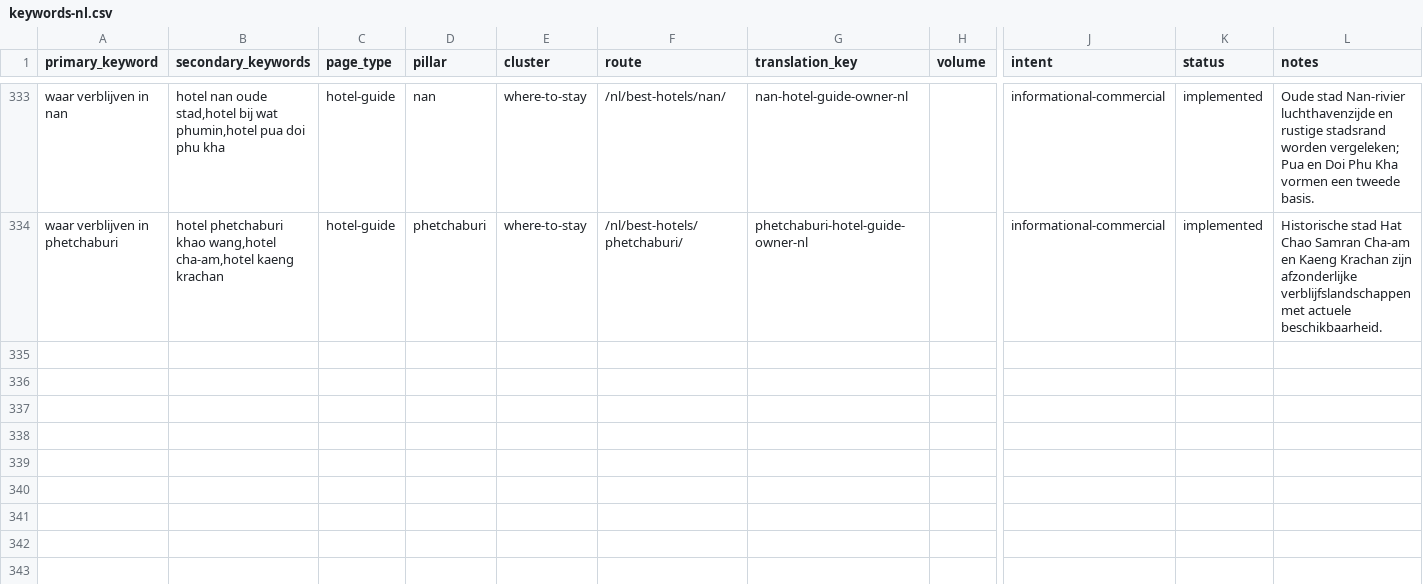
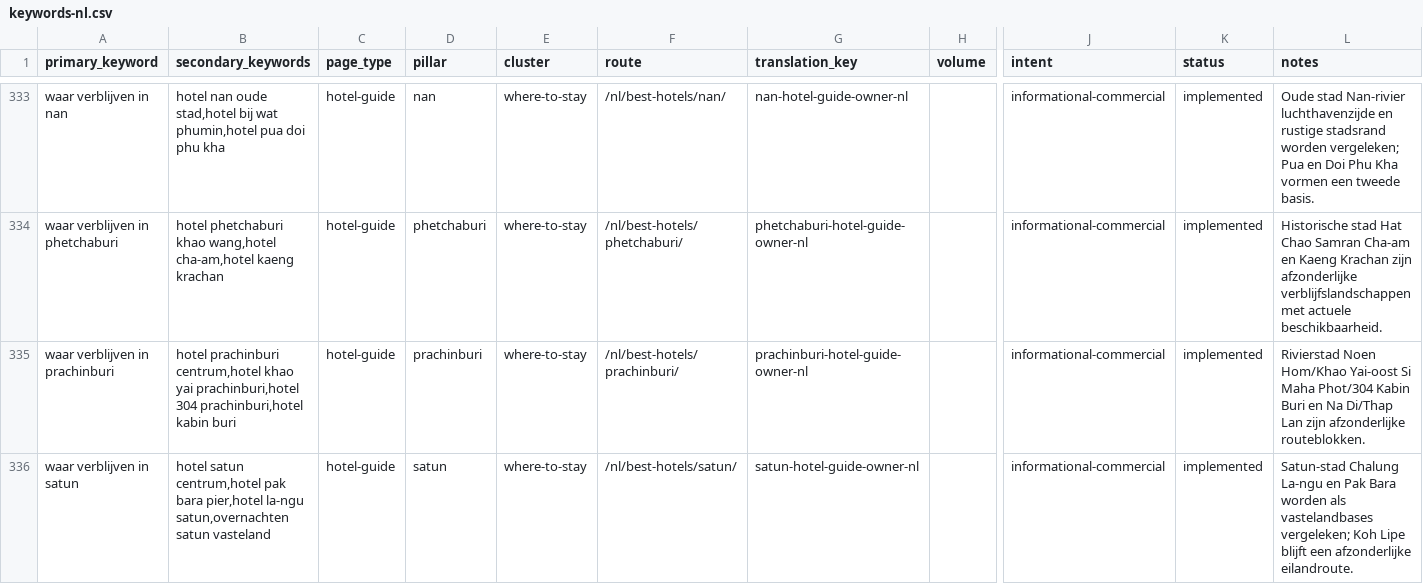
Before and after one commit to MarvinNL046/go2thailand.com, a CSV file: seo/keywords-nl.csv, drawn as a sheet; only a part is shown, gaps mark what is left out; rows hold the shown columns only; the diff names each change by its address in the sheet, - before the commit and + after, or states it on an @@ line.

Commit message:
feat(nl): complete mainland hotel destination owners

```diff
--- a/seo/keywords-nl.csv
+++ b/seo/keywords-nl.csv
+row 335: waar verblijven in prachinburi | hotel prachinburi centrum,hotel khao yai prachinburi,hotel 304 prachinburi,hotel kabin buri | hotel-guide | prachinburi | where-to-stay | /nl/best-hotels/prachinburi/ | prachinburi-hotel-guide-owner-nl |  | informational-commercial | implemented | Rivierstad Noen Hom/Khao Yai-oost Si Maha Phot/304 Kabin Buri en Na Di/Thap Lan zijn afzonderlijke routeblokken.
+row 336: waar verblijven in satun | hotel satun centrum,hotel pak bara pier,hotel la-ngu satun,overnachten satun vasteland | hotel-guide | satun | where-to-stay | /nl/best-hotels/satun/ | satun-hotel-guide-owner-nl |  | informational-commercial | implemented | Satun-stad Chalung La-ngu en Pak Bara worden als vastelandbases vergeleken; Koh Lipe blijft een afzonderlijke eilandroute.
```
Also changed, not shown: 18 other files.
